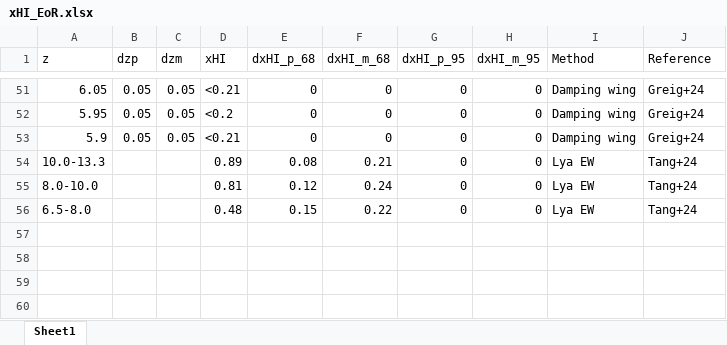
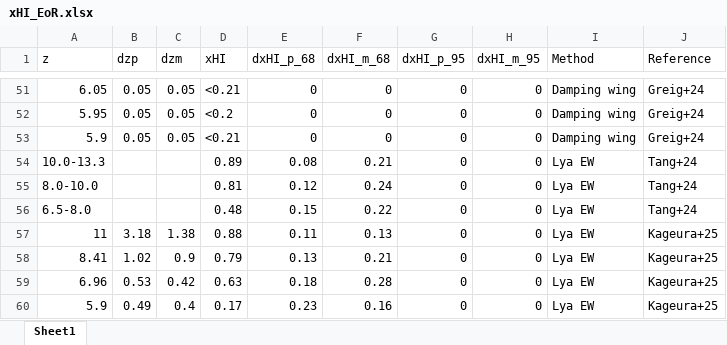
Before and after one commit to tomassoltinsky/tomassoltinsky.github.io, an Excel workbook: datasets/xHI_EoR.xlsx, sheet Sheet1, drawn as a sheet; only a part is shown, gaps mark what is left out; values as stored, in another font and other column widths than the file's, no borders; the diff names each change by its address in the sheet, - before the commit and + after, or states it on an @@ line.

Commit message:
Add files via upload

```diff
--- a/datasets/xHI_EoR.xlsx (sheet Sheet1)
+++ b/datasets/xHI_EoR.xlsx (sheet Sheet1)
+row 57: 11 | 3.18 | 1.38 | 0.88 | 0.11 | 0.13 | 0 | 0 | Lya EW | Kageura+25
+row 58: 8.41 | 1.02 | 0.9 | 0.79 | 0.13 | 0.21 | 0 | 0 | Lya EW | Kageura+25
+row 59: 6.96 | 0.53 | 0.42 | 0.63 | 0.18 | 0.28 | 0 | 0 | Lya EW | Kageura+25
+row 60: 5.9 | 0.49 | 0.4 | 0.17 | 0.23 | 0.16 | 0 | 0 | Lya EW | Kageura+25
```
